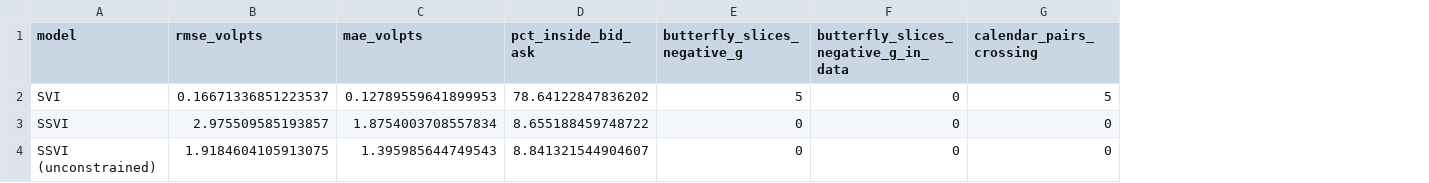
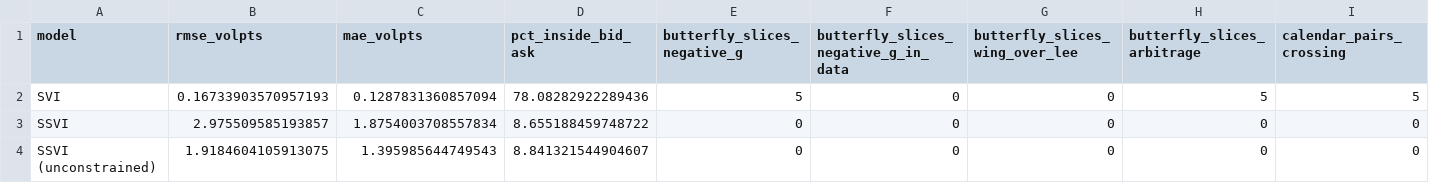
Before and after one commit to Tharun-Maheswararao/vol-surface-arbitrage, a CSV file: results/20261017T212354Z/comparison.csv, drawn as a sheet; only a part is shown; the diff names each change by its address in the sheet, - before the commit and + after, or states it on an @@ line.

Commit message:
Fix SVI wing bound to Lee's limit and verify SSVI theorems against the paper
- SVI: bound b(1+|rho|) at 1.999 instead of 4, keeping both wing slopes below
  Lee's total-variance limit of 2 (GJ14 Remark 4.3); add the Lemma 2.2
  wing-slope check to the fitted butterfly report and comparison table
- Rerun both snapshots; regenerate figures, GIF and notebook
- REPORT: cite the checked SSRN version, add Lemma 4.2 and eq. (4.5) notes,
  document the wing-bound correction, fix the Section 5 reference
- CI: match quant-signal-pipeline (push/PR to main, pytest -v), add Python 3.13
- Add docs/robustness.md: cleaning-threshold sensitivity, calendar-check audit
  and the 2-week parity rate investigation

```diff
--- a/results/20261017T212354Z/comparison.csv
+++ b/results/20261017T212354Z/comparison.csv
+column G (butterfly_slices_wing_over_lee), rows 2-4: all 0
+column H (butterfly_slices_arbitrage), rows 2-4: 5 | 0 | 0
-B2 (rmse_volpts): 0.16671336851223537
+B2 (rmse_volpts): 0.16733903570957193
-C2 (mae_volpts): 0.12789559641899953
+C2 (mae_volpts): 0.1287831360857094
-D2 (pct_inside_bid_ask): 78.64122847836202
+D2 (pct_inside_bid_ask): 78.08282922289436
```
Also changed, not shown: results/20261017T212354Z/fit_stats.csv, results/20261017T212354Z/svi_params.csv, 27 other files.
